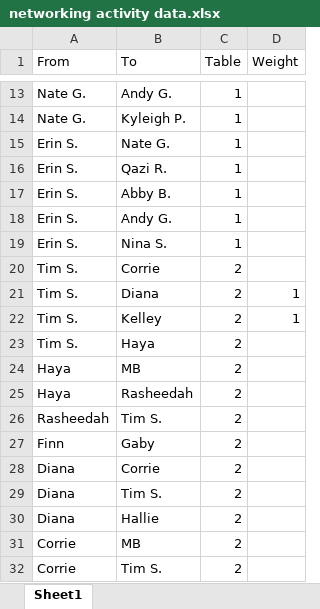
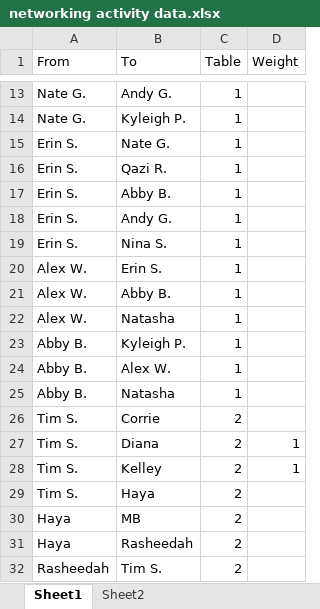
Before and after one commit to ManagementSystemsIntl/methods-corner, an Excel workbook: network_analysis_sandbox/data/networking activity data.xlsx, sheet Sheet1, drawn as a sheet; only a part is shown, gaps mark what is left out; the shorter side is filled out with more unchanged rows; values as stored, in another font and other column widths than the file's, no borders; the diff covers the shown part only; the diff names each change by its address in the sheet, - before the commit and + after, or states it on an @@ line.

```diff
--- a/network_analysis_sandbox/data/networking activity data.xlsx (sheet Sheet1)
+++ b/network_analysis_sandbox/data/networking activity data.xlsx (sheet Sheet1)
+sheet tab: Sheet2
+row 20: Alex W. | Erin S. | 1
+row 21: Alex W. | Abby B. | 1
+row 22: Alex W. | Natasha | 1
+row 23: Abby B. | Kyleigh P. | 1
+row 24: Abby B. | Alex W. | 1
+row 25: Abby B. | Natasha | 1
```
Also changed, not shown: 85 added rows elsewhere in this sheet, 4 other files.
